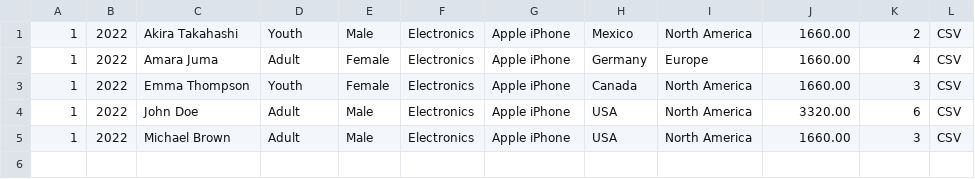
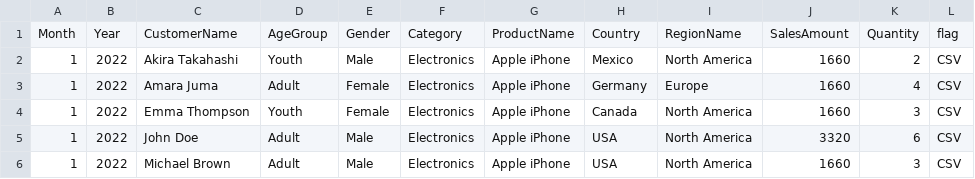
Before and after one commit to arjunaraoj/a-chatbot-connection-to-slak-main, a CSV file: data/sales_data.csv, drawn as a sheet.

Commit message:
Add files via upload

```diff
--- a/data/sales_data.csv
+++ b/data/sales_data.csv
@@ -1,5 +1,6 @@
-1,2022,Akira Takahashi,Youth,Male,Electronics,Apple iPhone,Mexico,North America,1660.00,2,CSV
-1,2022,Amara Juma,Adult,Female,Electronics,Apple iPhone,Germany,Europe,1660.00,4,CSV
-1,2022,Emma Thompson,Youth,Female,Electronics,Apple iPhone,Canada,North America,1660.00,3,CSV
-1,2022,John Doe,Adult,Male,Electronics,Apple iPhone,USA,North America,3320.00,6,CSV
-1,2022,Michael Brown,Adult,Male,Electronics,Apple iPhone,USA,North America,1660.00,3,CSV
+Month,Year,CustomerName,AgeGroup,Gender,Category,ProductName,Country,RegionName,SalesAmount,Quantity,flag
+1,2022,Akira Takahashi,Youth,Male,Electronics,Apple iPhone,Mexico,North America,1660,2,CSV
+1,2022,Amara Juma,Adult,Female,Electronics,Apple iPhone,Germany,Europe,1660,4,CSV
+1,2022,Emma Thompson,Youth,Female,Electronics,Apple iPhone,Canada,North America,1660,3,CSV
+1,2022,John Doe,Adult,Male,Electronics,Apple iPhone,USA,North America,3320,6,CSV
+1,2022,Michael Brown,Adult,Male,Electronics,Apple iPhone,USA,North America,1660,3,CSV
```
